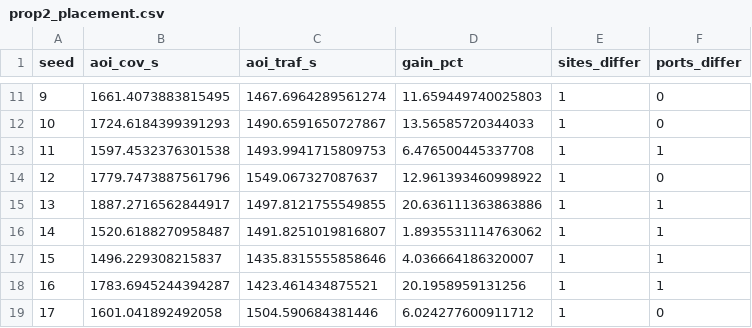
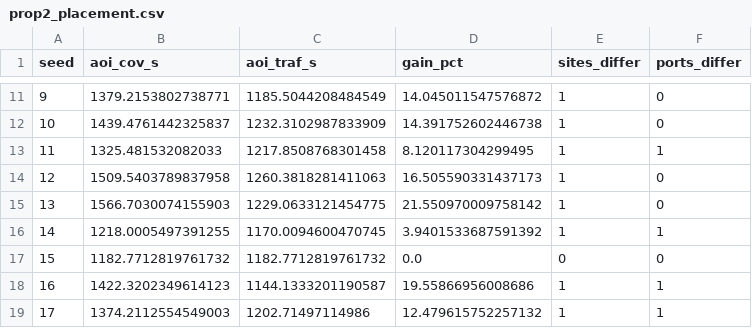
Before and after one commit to haodpsut/swarm-uav-aoi-congestion, a CSV file: results/prop2_placement.csv, drawn as a sheet; only a part is shown, gaps mark what is left out; the diff covers the shown part only.

```diff
--- a/results/prop2_placement.csv
+++ b/results/prop2_placement.csv
@@ -11,9 +11,9 @@ seed,aoi_cov_s,aoi_traf_s,gain_pct,sites_differ,ports_differ
-9,1661.4073883815495,1467.6964289561274,11.659449740025803,1,0
-10,1724.6184399391293,1490.6591650727867,13.56585720344033,1,0
-11,1597.4532376301538,1493.9941715809753,6.476500445337708,1,1
-12,1779.7473887561796,1549.067327087637,12.961393460998922,1,0
-13,1887.2716562844917,1497.8121755549855,20.636111363863886,1,1
-14,1520.6188270958487,1491.8251019816807,1.8935531114763062,1,1
-15,1496.229308215837,1435.8315555858646,4.036664186320007,1,1
-16,1783.6945244394287,1423.461434875521,20.1958959131256,1,1
-17,1601.041892492058,1504.590684381446,6.024277600911712,1,0
+9,1379.2153802738771,1185.5044208484549,14.045011547576872,1,0
+10,1439.4761442325837,1232.3102987833909,14.391752602446738,1,0
+11,1325.481532082033,1217.8508768301458,8.120117304299495,1,1
+12,1509.5403789837958,1260.3818281411063,16.505590331437173,1,0
+13,1566.7030074155903,1229.0633121454775,21.550970009758142,1,0
+14,1218.0005497391255,1170.0094600470745,3.9401533687591392,1,1
+15,1182.7712819761732,1182.7712819761732,0.0,0,0
+16,1422.3202349614123,1144.1333201190587,19.55866956008686,1,1
+17,1374.2112554549003,1202.71497114986,12.479615752257132,1,1
```
Also changed, not shown: 36 edited cells elsewhere in this file, results/joint_ablation.csv, results/joint_crossover.csv, 15 other files.
